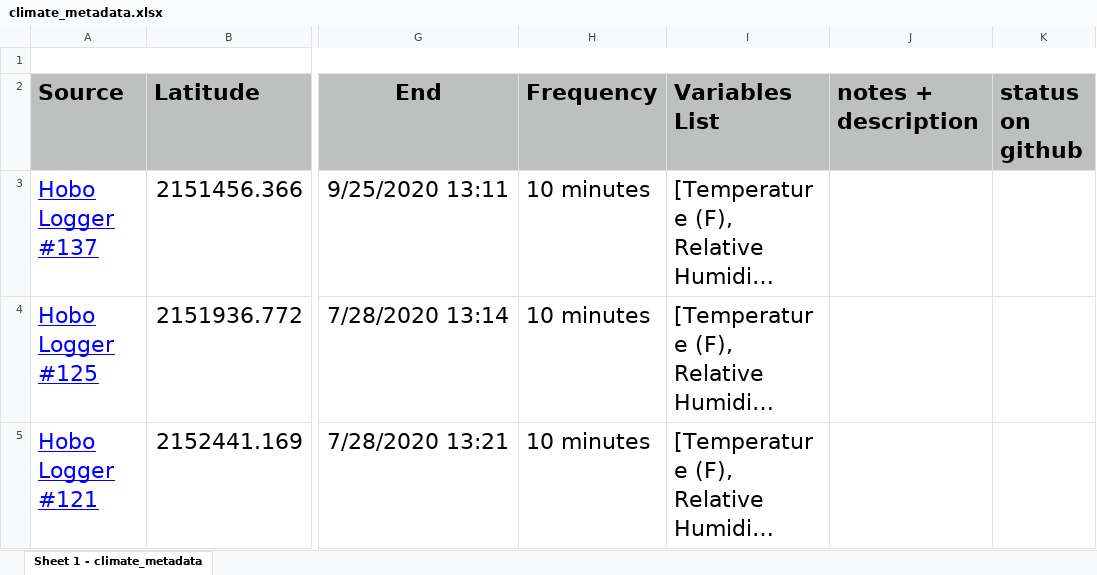
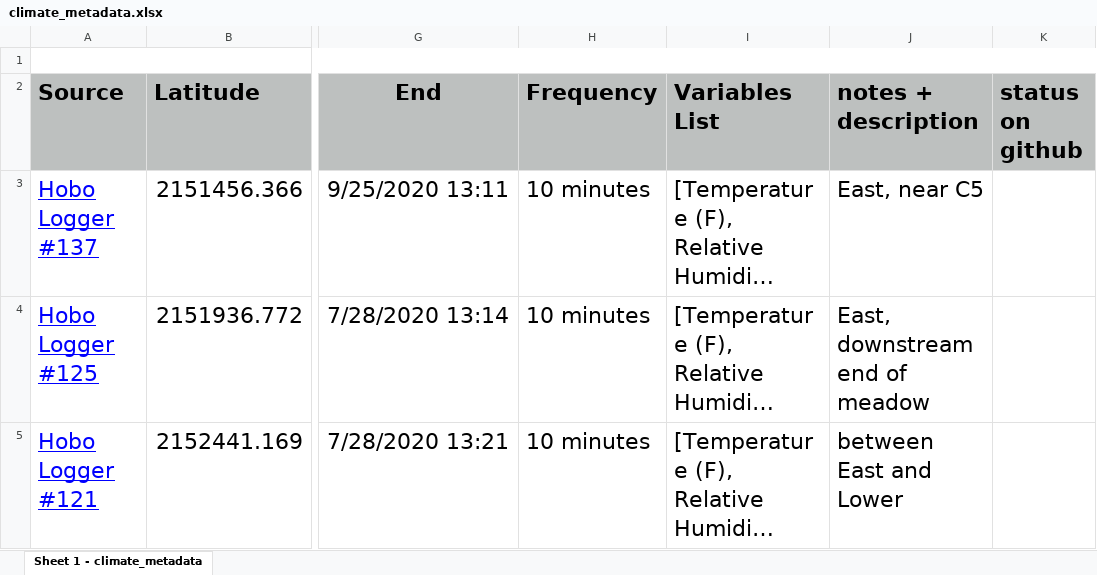
Before and after one commit to jnatali/sagehen_meadows, an Excel workbook: data/station_instrumentation/climate/climate_metadata.xlsx, sheet Sheet 1 - climate_metadata, drawn as a sheet; only a part is shown, gaps mark what is left out; long unchanged cells end in …; values as stored, in another font and other column widths than the file's, no borders; the diff covers the shown part only; the diff names each change by its address in the sheet, - before the commit and + after, or states it on an @@ line.

Commit message:
Update climate_metadata.xlsx
added potential hobo logger sites for upper and lower meadows

```diff
--- a/data/station_instrumentation/climate/climate_metadata.xlsx (sheet Sheet 1 - climate_metadata)
+++ b/data/station_instrumentation/climate/climate_metadata.xlsx (sheet Sheet 1 - climate_metadata)
-J3 (notes + description): (empty)
+J3 (notes + description): East, near C5
-J4 (notes + description): (empty)
+J4 (notes + description): East, downstream end of meadow
-J5 (notes + description): (empty)
+J5 (notes + description): between East and Lower
```
Also changed, not shown: 2 added rows and 1 edited cell elsewhere in this sheet.
